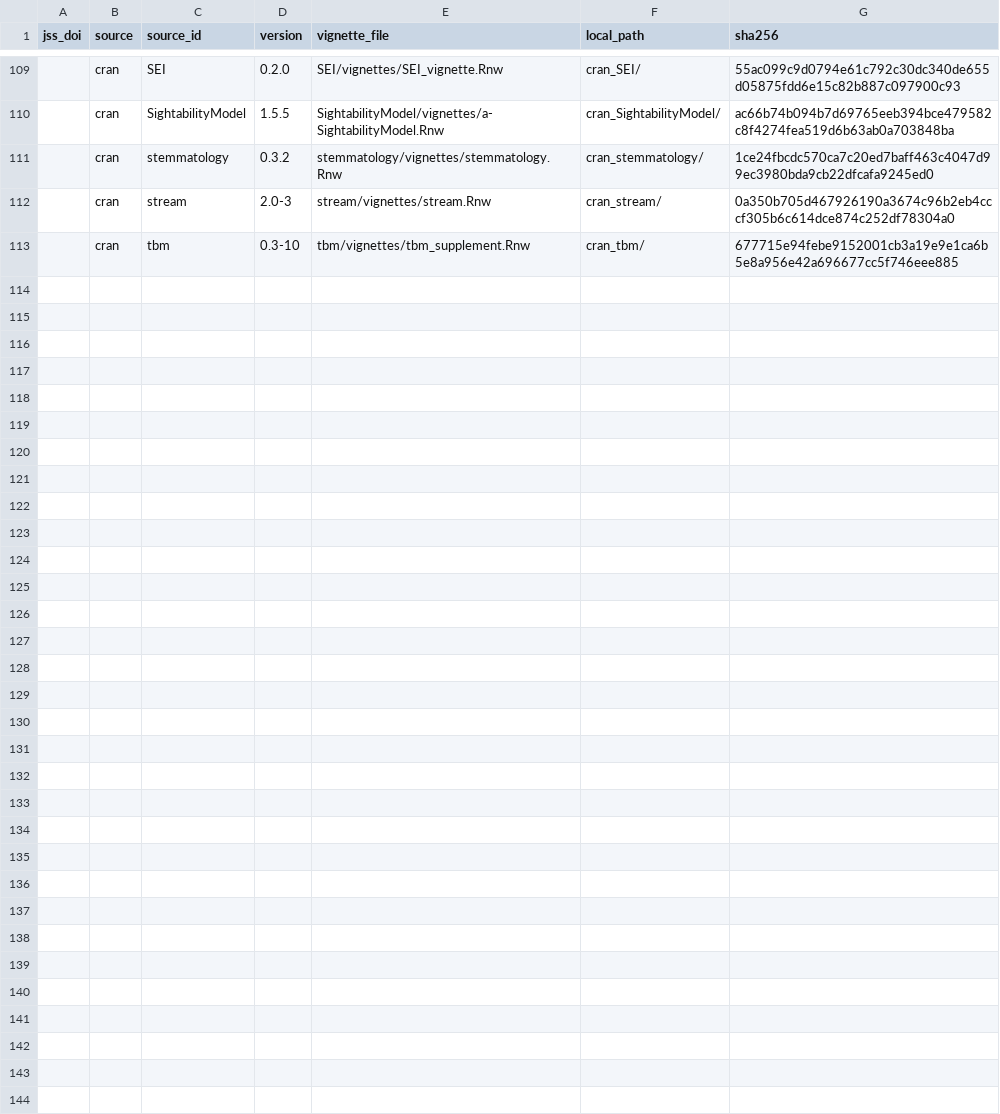
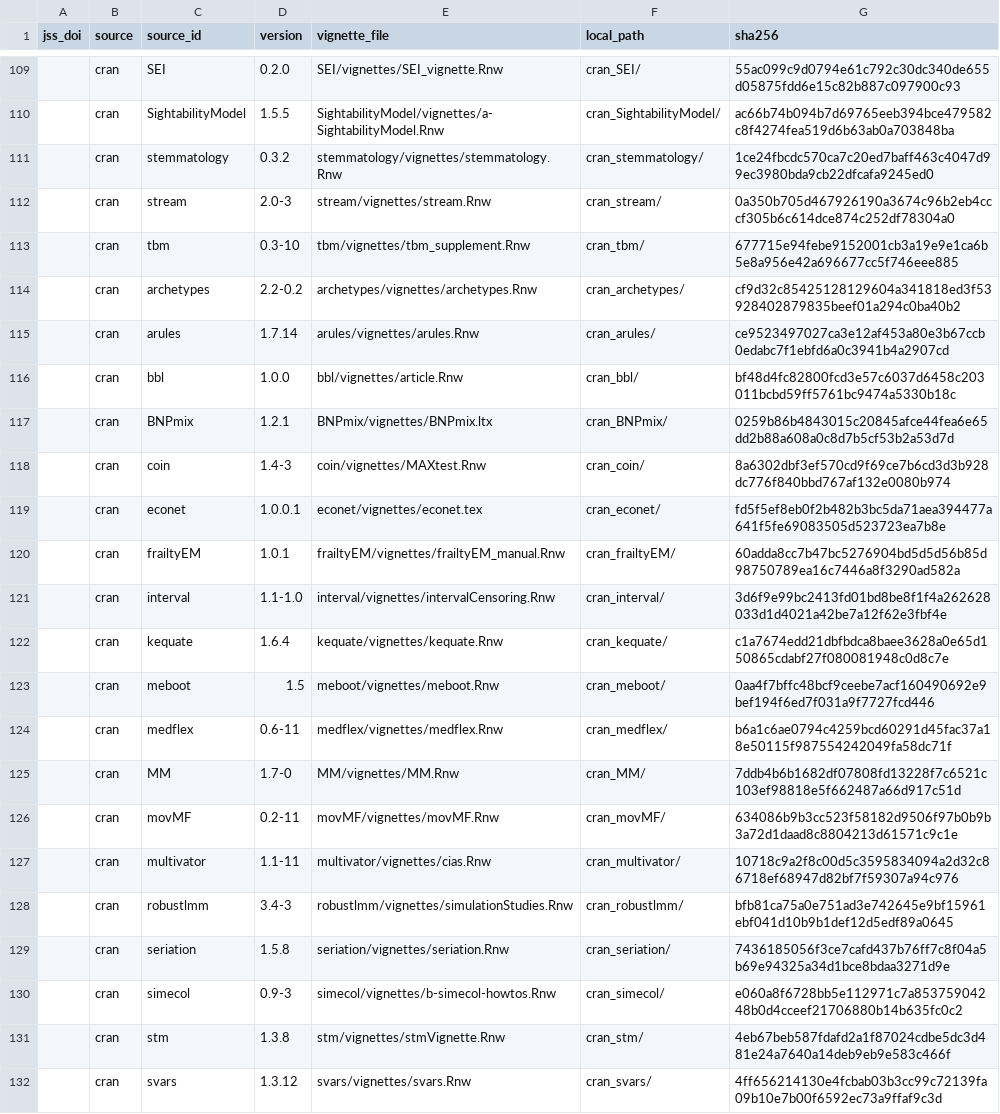
Before and after one commit to kollerma/jss-style-checker, a CSV file: eval/corpus-manifest.csv, drawn as a sheet; only a part is shown, gaps mark what is left out; the diff covers the shown part only.

```diff
--- a/eval/corpus-manifest.csv
+++ b/eval/corpus-manifest.csv
@@ -113 +113,20 @@ jss_doi,source,source_id,version,vignette_file,local_path,sha256
 ,cran,tbm,0.3-10,tbm/vignettes/tbm_supplement.Rnw,cran_tbm/,677715e94febe9152001cb3a19e9e1ca6b5e8a956e42a696677cc5f746eee885
+,cran,archetypes,2.2-0.2,archetypes/vignettes/archetypes.Rnw,cran_archetypes/,cf9d32c85425128129604a341818ed3f53928402879835beef01a294c0ba40b2
+,cran,arules,1.7.14,arules/vignettes/arules.Rnw,cran_arules/,ce9523497027ca3e12af453a80e3b67ccb0edabc7f1ebfd6a0c3941b4a2907cd
+,cran,bbl,1.0.0,bbl/vignettes/article.Rnw,cran_bbl/,bf48d4fc82800fcd3e57c6037d6458c203011bcbd59ff5761bc9474a5330b18c
+,cran,BNPmix,1.2.1,BNPmix/vignettes/BNPmix.ltx,cran_BNPmix/,0259b86b4843015c20845afce44fea6e65dd2b88a608a0c8d7b5cf53b2a53d7d
+,cran,coin,1.4-3,coin/vignettes/MAXtest.Rnw,cran_coin/,8a6302dbf3ef570cd9f69ce7b6cd3d3b928dc776f840bbd767af132e0080b974
+,cran,econet,1.0.0.1,econet/vignettes/econet.tex,cran_econet/,fd5f5ef8eb0f2b482b3bc5da71aea394477a641f5fe69083505d523723ea7b8e
+,cran,frailtyEM,1.0.1,frailtyEM/vignettes/frailtyEM_manual.Rnw,cran_frailtyEM/,60adda8cc7b47bc5276904bd5d5d56b85d98750789ea16c7446a8f3290ad582a
+,cran,interval,1.1-1.0,interval/vignettes/intervalCensoring.Rnw,cran_interval/,3d6f9e99bc2413fd01bd8be8f1f4a262628033d1d4021a42be7a12f62e3fbf4e
+,cran,kequate,1.6.4,kequate/vignettes/kequate.Rnw,cran_kequate/,c1a7674edd21dbfbdca8baee3628a0e65d150865cdabf27f080081948c0d8c7e
+,cran,meboot,1.5,meboot/vignettes/meboot.Rnw,cran_meboot/,0aa4f7bffc48bcf9ceebe7acf160490692e9bef194f6ed7f031a9f7727fcd446
+,cran,medflex,0.6-11,medflex/vignettes/medflex.Rnw,cran_medflex/,b6a1c6ae0794c4259bcd60291d45fac37a18e50115f987554242049fa58dc71f
+,cran,MM,1.7-0,MM/vignettes/MM.Rnw,cran_MM/,7ddb4b6b1682df07808fd13228f7c6521c103ef98818e5f662487a66d917c51d
+,cran,movMF,0.2-11,movMF/vignettes/movMF.Rnw,cran_movMF/,634086b9b3cc523f58182d9506f97b0b9b3a72d1daad8c8804213d61571c9c1e
+,cran,multivator,1.1-11,multivator/vignettes/cias.Rnw,cran_multivator/,10718c9a2f8c00d5c3595834094a2d32c86718ef68947d82bf7f59307a94c976
+,cran,robustlmm,3.4-3,robustlmm/vignettes/simulationStudies.Rnw,cran_robustlmm/,bfb81ca75a0e751ad3e742645e9bf15961ebf041d10b9b1def12d5edf89a0645
+,cran,seriation,1.5.8,seriation/vignettes/seriation.Rnw,cran_seriation/,7436185056f3ce7cafd437b76ff7c8f04a5b69e94325a34d1bce8bdaa3271d9e
+,cran,simecol,0.9-3,simecol/vignettes/b-simecol-howtos.Rnw,cran_simecol/,e060a8f6728bb5e112971c7a85375904248b0d4cceef21706880b14b635fc0c2
+,cran,stm,1.3.8,stm/vignettes/stmVignette.Rnw,cran_stm/,4eb67beb587fdafd2a1f87024cdbe5dc3d481e24a7640a14deb9eb9e583c466f
+,cran,svars,1.3.12,svars/vignettes/svars.Rnw,cran_svars/,4ff656214130e4fcbab03b3cc99c72139fa09b10e7b00f6592ec73a9ffaf9c3d
```
Also changed, not shown: 11 added rows elsewhere in this file, 3 other files.
